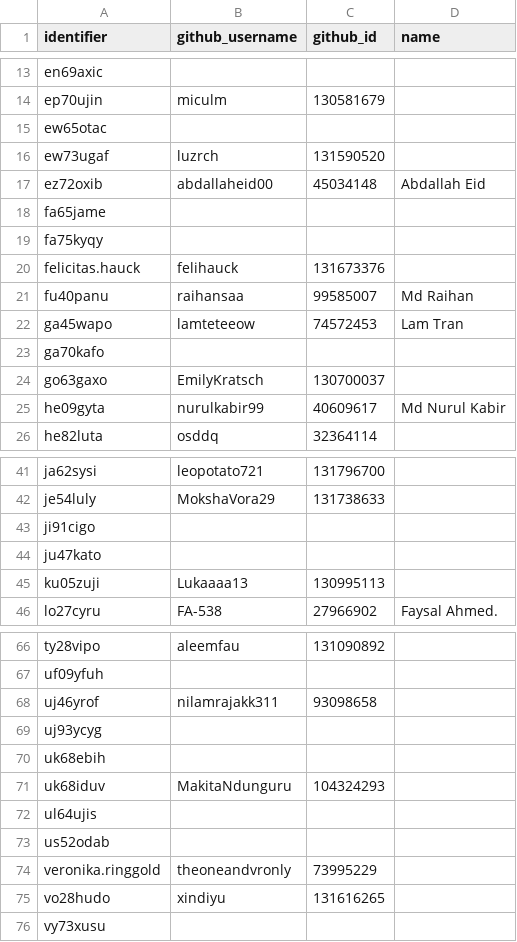
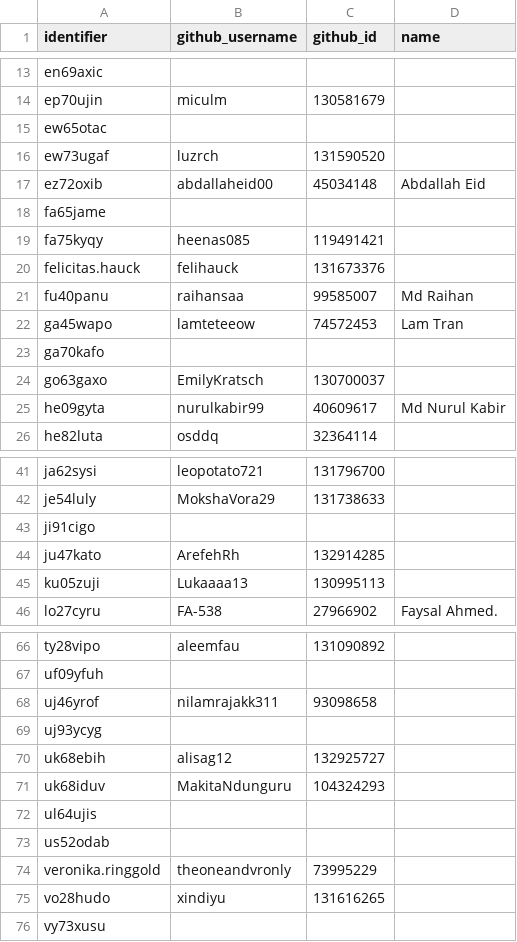
Before and after one commit to digikolleg-data-science-psychology/ads_exercise, a CSV file: course_directory/classroom_roster.csv, drawn as a sheet; only a part is shown, gaps mark what is left out.

Commit message:
Updating student roster

```diff
--- a/course_directory/classroom_roster.csv
+++ b/course_directory/classroom_roster.csv
@@ -18,3 +18,3 @@
 "fa65jame","","",""
-"fa75kyqy","","",""
+"fa75kyqy","heenas085","119491421",""
 "felicitas.hauck","felihauck","131673376",""
@@ -43,3 +43,3 @@
 "ji91cigo","","",""
-"ju47kato","","",""
+"ju47kato","ArefehRh","132914285",""
 "ku05zuji","Lukaaaa13","130995113",""
@@ -69,3 +69,3 @@
 "uj93ycyg","","",""
-"uk68ebih","","",""
+"uk68ebih","alisag12","132925727",""
 "uk68iduv","MakitaNdunguru","104324293",""
```
